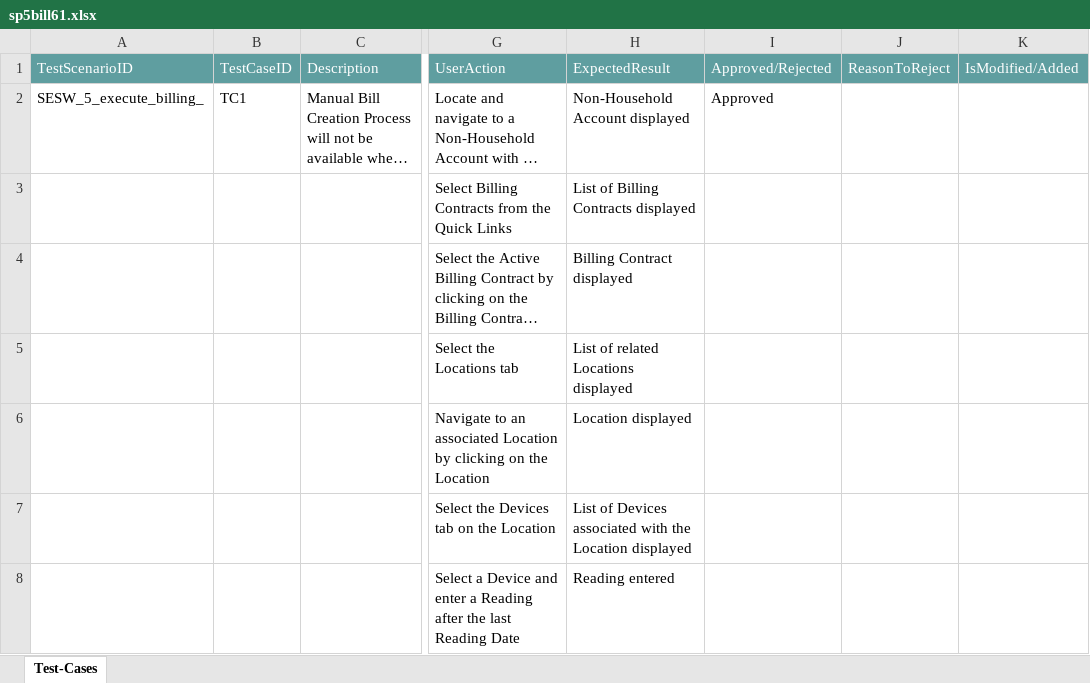
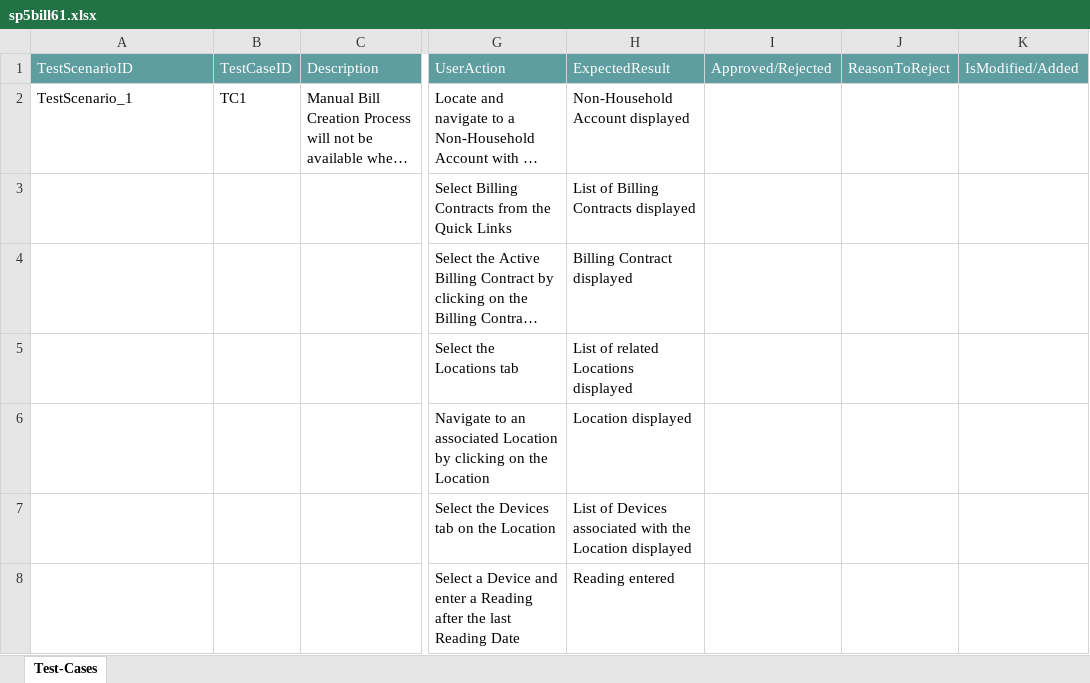
Before and after one commit to ShaikMohamedIrfan/sesgen, an Excel workbook: sp5bill61.xlsx, sheet Test-Cases, drawn as a sheet; only a part is shown, gaps mark what is left out; long unchanged cells end in …; values as stored, in another font and other column widths than the file's, no borders; table styles not drawn; the diff names each change by its address in the sheet, - before the commit and + after, or states it on an @@ line.

Commit message:
Initial Commit for Verification of Test cases

```diff
--- a/sp5bill61.xlsx (sheet Test-Cases)
+++ b/sp5bill61.xlsx (sheet Test-Cases)
-A2: SESW_5_execute_billing_
+A2: TestScenario_1
-I2: Approved
+I2: (empty)
```
